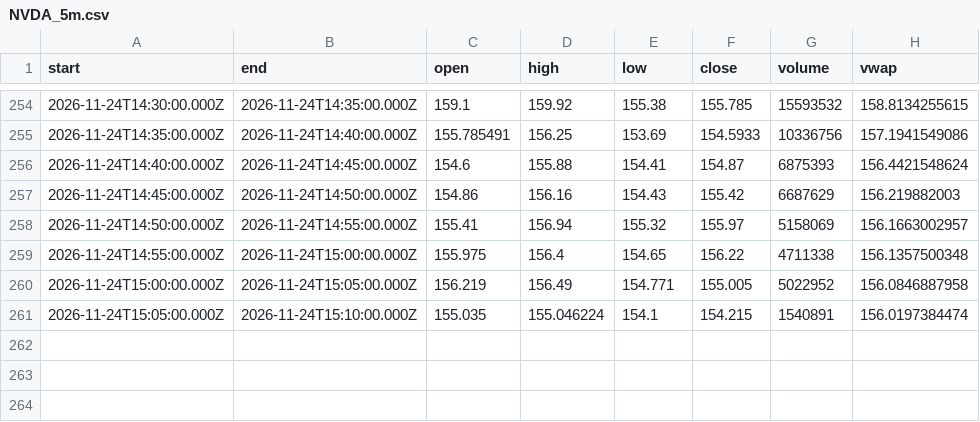
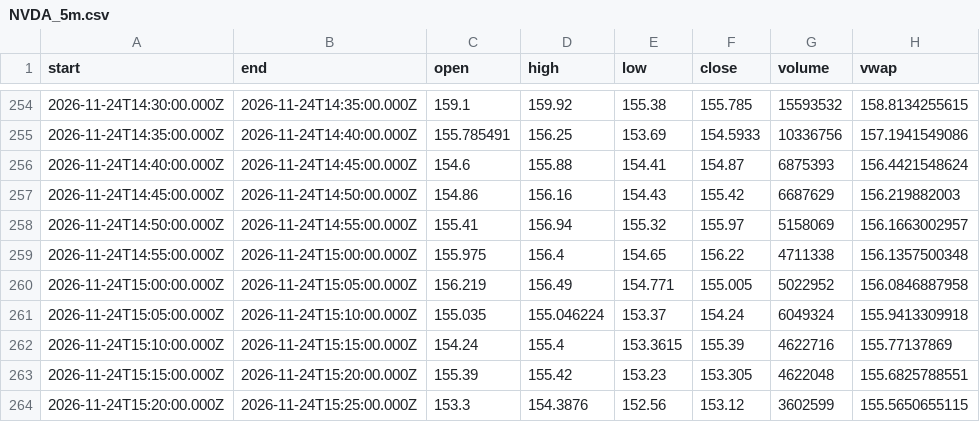
Before and after one commit to karab-commits/trading-desk, a CSV file: bars/NVDA_5m.csv, drawn as a sheet; only a part is shown, gaps mark what is left out.

Commit message:
Intraday 10:22 ET Nov 24: SIP paper DLTR long, NVDA short; 0 orders

```diff
--- a/bars/NVDA_5m.csv
+++ b/bars/NVDA_5m.csv
@@ -260,2 +260,5 @@ start,end,open,high,low,close,volume,vwap
 2026-11-24T15:00:00.000Z,2026-11-24T15:05:00.000Z,156.219,156.49,154.771,155.005,5022952,156.0846887958
-2026-11-24T15:05:00.000Z,2026-11-24T15:10:00.000Z,155.035,155.046224,154.1,154.215,1540891,156.0197384474
+2026-11-24T15:05:00.000Z,2026-11-24T15:10:00.000Z,155.035,155.046224,153.37,154.24,6049324,155.9413309918
+2026-11-24T15:10:00.000Z,2026-11-24T15:15:00.000Z,154.24,155.4,153.3615,155.39,4622716,155.77137869
+2026-11-24T15:15:00.000Z,2026-11-24T15:20:00.000Z,155.39,155.42,153.23,153.305,4622048,155.6825788551
+2026-11-24T15:20:00.000Z,2026-11-24T15:25:00.000Z,153.3,154.3876,152.56,153.12,3602599,155.5650655115
```
Also changed, not shown: bars/DKS_5m.csv, bars/DLTR_5m.csv, 9 other files.
